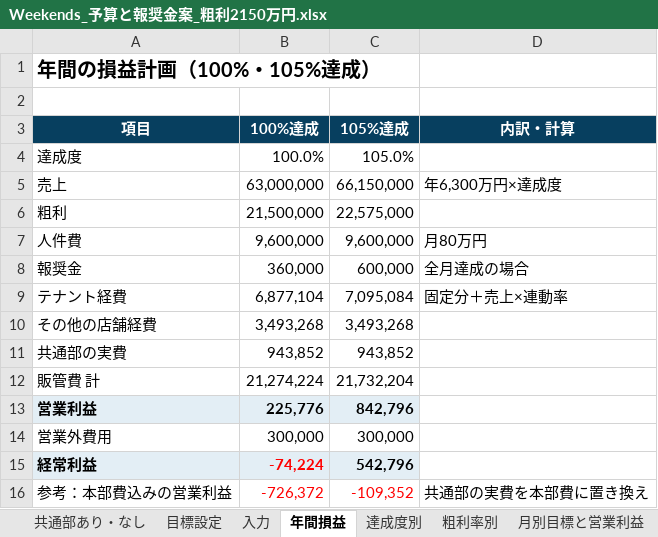
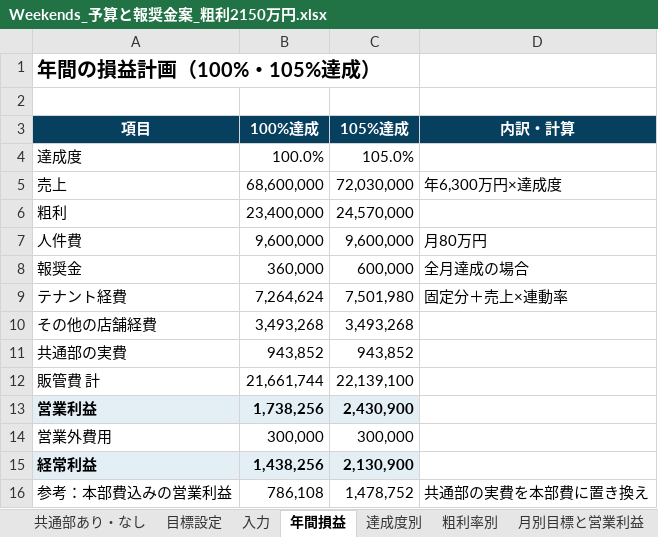
Before and after one commit to ayataka20/margin-calculator, an Excel workbook: excel/Weekends_予算と報奨金案_粗利2150万円.xlsx, sheet 年間損益, drawn as a sheet; values as stored, in another font and other column widths than the file's, no borders; the diff names each change by its address in the sheet, - before the commit and + after, or states it on an @@ line.

```diff
--- a/excel/Weekends_予算と報奨金案_粗利2150万円.xlsx (sheet 年間損益)
+++ b/excel/Weekends_予算と報奨金案_粗利2150万円.xlsx (sheet 年間損益)
-B5 (100%達成): 63,000,000
+B5 (100%達成): 68,600,000
-C5 (105%達成): 66,150,000
+C5 (105%達成): 72,030,000
-B6 (100%達成): 21,500,000
+B6 (100%達成): 23,400,000
-C6 (105%達成): 22,575,000
+C6 (105%達成): 24,570,000
-B9 (100%達成): 6,877,104
+B9 (100%達成): 7,264,624
-C9 (105%達成): 7,095,084
+C9 (105%達成): 7,501,980
-B12 (100%達成): 21,274,224
+B12 (100%達成): 21,661,744
-C12 (105%達成): 21,732,204
+C12 (105%達成): 22,139,100
-B13 (100%達成): 225,776
+B13 (100%達成): 1,738,256
-C13 (105%達成): 842,796
+C13 (105%達成): 2,430,900
-B15 (100%達成): -74,224
+B15 (100%達成): 1,438,256
-B15 text colour: #FF0000
+B15 text colour: black
-C15 (105%達成): 542,796
+C15 (105%達成): 2,130,900
-B16 (100%達成): -726,372
+B16 (100%達成): 786,108
-B16:C16 text colour: #FF0000
+B16:C16 text colour: black
-C16 (105%達成): -109,352
+C16 (105%達成): 1,478,752
```
Also changed, not shown: sheet 共通部あり・なし, sheet 月別（スマレジ版）, sheet 目標設定, sheet 達成度別, sheet 粗利率別, sheet 月別目標と営業利益, 1 more sheet, charts or pictures, excel/Weekends_2027年度_目標と報奨金_店長説明用.xlsx, excel/Weekends_2027年度予算_社長用.xlsx, 2 other files.
